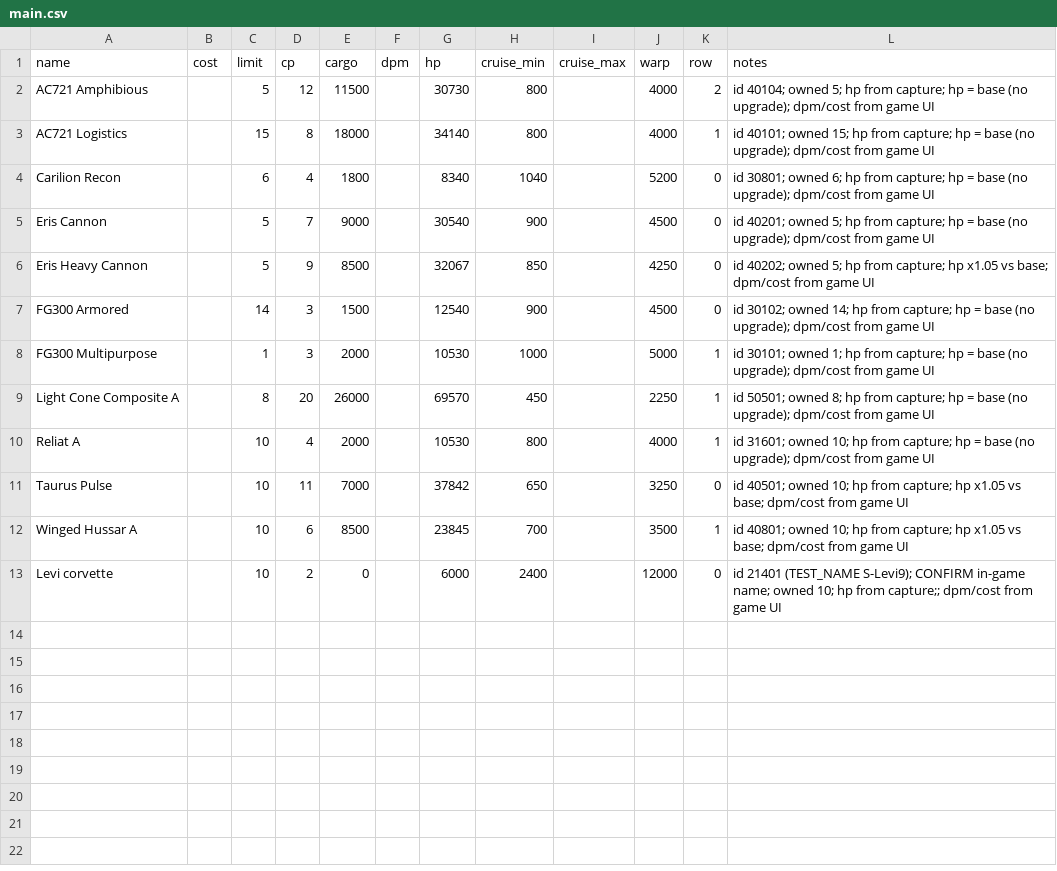
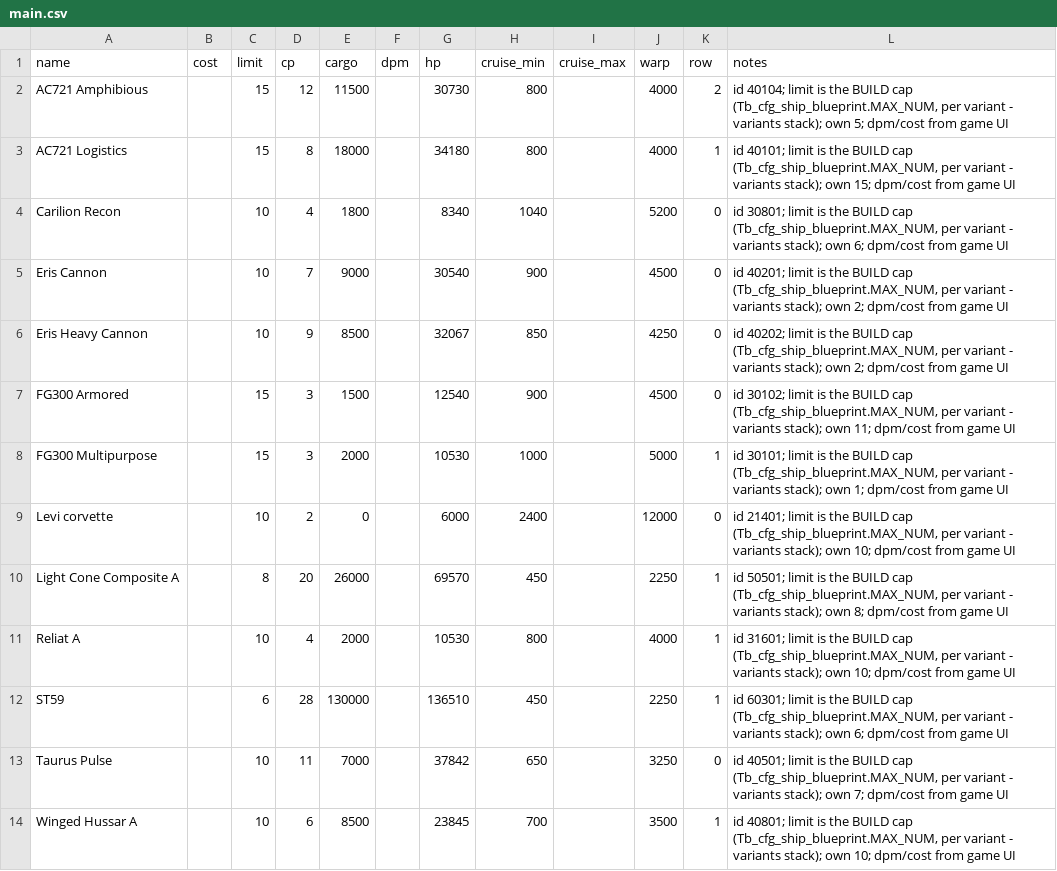
Before and after one commit to chrisaacson69/sci-fi-trading-voyage, a CSV file: data/ships/main.csv, drawn as a sheet.

```diff
--- a/data/ships/main.csv
+++ b/data/ships/main.csv
@@ -1,13 +1,14 @@
 name,cost,limit,cp,cargo,dpm,hp,cruise_min,cruise_max,warp,row,notes
-AC721 Amphibious,,5,12,11500,,30730,800,,4000,2,id 40104; owned 5; hp from capture; hp = base (no upgrade); dpm/cost from game UI
-AC721 Logistics,,15,8,18000,,34140,800,,4000,1,id 40101; owned 15; hp from capture; hp = base (no upgrade); dpm/cost from game UI
-Carilion Recon,,6,4,1800,,8340,1040,,5200,0,id 30801; owned 6; hp from capture; hp = base (no upgrade); dpm/cost from game UI
-Eris Cannon,,5,7,9000,,30540,900,,4500,0,id 40201; owned 5; hp from capture; hp = base (no upgrade); dpm/cost from game UI
-Eris Heavy Cannon,,5,9,8500,,32067,850,,4250,0,id 40202; owned 5; hp from capture; hp x1.05 vs base; dpm/cost from game UI
-FG300 Armored,,14,3,1500,,12540,900,,4500,0,id 30102; owned 14; hp from capture; hp = base (no upgrade); dpm/cost from game UI
-FG300 Multipurpose,,1,3,2000,,10530,1000,,5000,1,id 30101; owned 1; hp from capture; hp = base (no upgrade); dpm/cost from game UI
-Light Cone Composite A,,8,20,26000,,69570,450,,2250,1,id 50501; owned 8; hp from capture; hp = base (no upgrade); dpm/cost from game UI
-Reliat A,,10,4,2000,,10530,800,,4000,1,id 31601; owned 10; hp from capture; hp = base (no upgrade); dpm/cost from game UI
-Taurus Pulse,,10,11,7000,,37842,650,,3250,0,id 40501; owned 10; hp from capture; hp x1.05 vs base; dpm/cost from game UI
-Winged Hussar A,,10,6,8500,,23845,700,,3500,1,id 40801; owned 10; hp from capture; hp x1.05 vs base; dpm/cost from game UI
-Levi corvette,,10,2,0,,6000,2400,,12000,0,id 21401 (TEST_NAME S-Levi9); CONFIRM in-game name; owned 10; hp from capture;; dpm/cost from game UI
+AC721 Amphibious,,15,12,11500,,30730,800,,4000,2,"id 40104; limit is the BUILD cap (Tb_cfg_ship_blueprint.MAX_NUM, per variant - variants stack); own 5; dpm/cost from game UI"
+AC721 Logistics,,15,8,18000,,34180,800,,4000,1,"id 40101; limit is the BUILD cap (Tb_cfg_ship_blueprint.MAX_NUM, per variant - variants stack); own 15; dpm/cost from game UI"
+Carilion Recon,,10,4,1800,,8340,1040,,5200,0,"id 30801; limit is the BUILD cap (Tb_cfg_ship_blueprint.MAX_NUM, per variant - variants stack); own 6; dpm/cost from game UI"
+Eris Cannon,,10,7,9000,,30540,900,,4500,0,"id 40201; limit is the BUILD cap (Tb_cfg_ship_blueprint.MAX_NUM, per variant - variants stack); own 2; dpm/cost from game UI"
+Eris Heavy Cannon,,10,9,8500,,32067,850,,4250,0,"id 40202; limit is the BUILD cap (Tb_cfg_ship_blueprint.MAX_NUM, per variant - variants stack); own 2; dpm/cost from game UI"
+FG300 Armored,,15,3,1500,,12540,900,,4500,0,"id 30102; limit is the BUILD cap (Tb_cfg_ship_blueprint.MAX_NUM, per variant - variants stack); own 11; dpm/cost from game UI"
+FG300 Multipurpose,,15,3,2000,,10530,1000,,5000,1,"id 30101; limit is the BUILD cap (Tb_cfg_ship_blueprint.MAX_NUM, per variant - variants stack); own 1; dpm/cost from game UI"
+Levi corvette,,10,2,0,,6000,2400,,12000,0,"id 21401; limit is the BUILD cap (Tb_cfg_ship_blueprint.MAX_NUM, per variant - variants stack); own 10; dpm/cost from game UI"
+Light Cone Composite A,,8,20,26000,,69570,450,,2250,1,"id 50501; limit is the BUILD cap (Tb_cfg_ship_blueprint.MAX_NUM, per variant - variants stack); own 8; dpm/cost from game UI"
+Reliat A,,10,4,2000,,10530,800,,4000,1,"id 31601; limit is the BUILD cap (Tb_cfg_ship_blueprint.MAX_NUM, per variant - variants stack); own 10; dpm/cost from game UI"
+ST59,,6,28,130000,,136510,450,,2250,1,"id 60301; limit is the BUILD cap (Tb_cfg_ship_blueprint.MAX_NUM, per variant - variants stack); own 6; dpm/cost from game UI"
+Taurus Pulse,,10,11,7000,,37842,650,,3250,0,"id 40501; limit is the BUILD cap (Tb_cfg_ship_blueprint.MAX_NUM, per variant - variants stack); own 7; dpm/cost from game UI"
+Winged Hussar A,,10,6,8500,,23845,700,,3500,1,"id 40801; limit is the BUILD cap (Tb_cfg_ship_blueprint.MAX_NUM, per variant - variants stack); own 10; dpm/cost from game UI"
```
